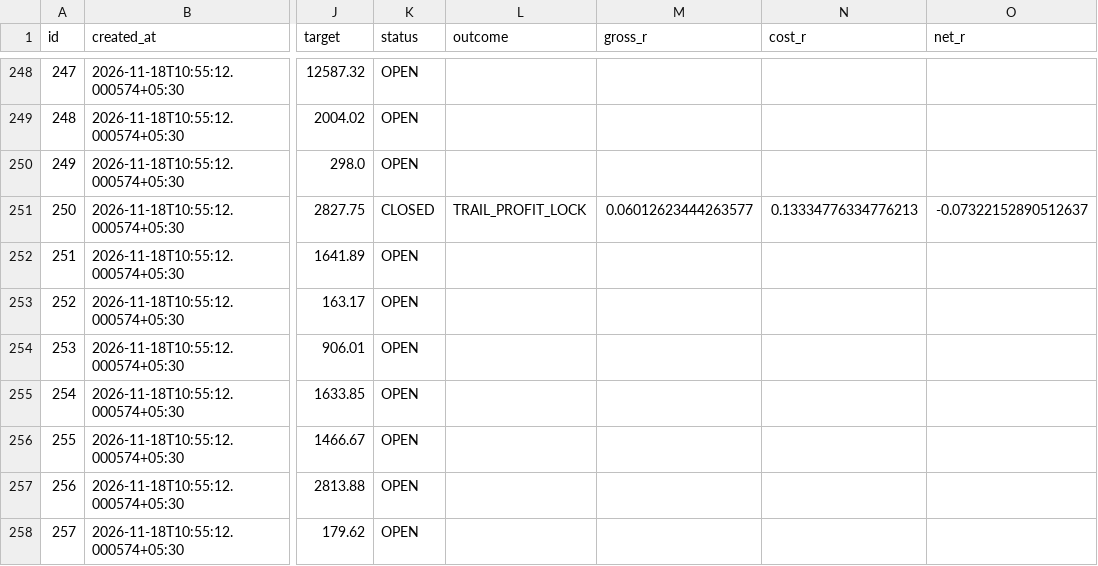
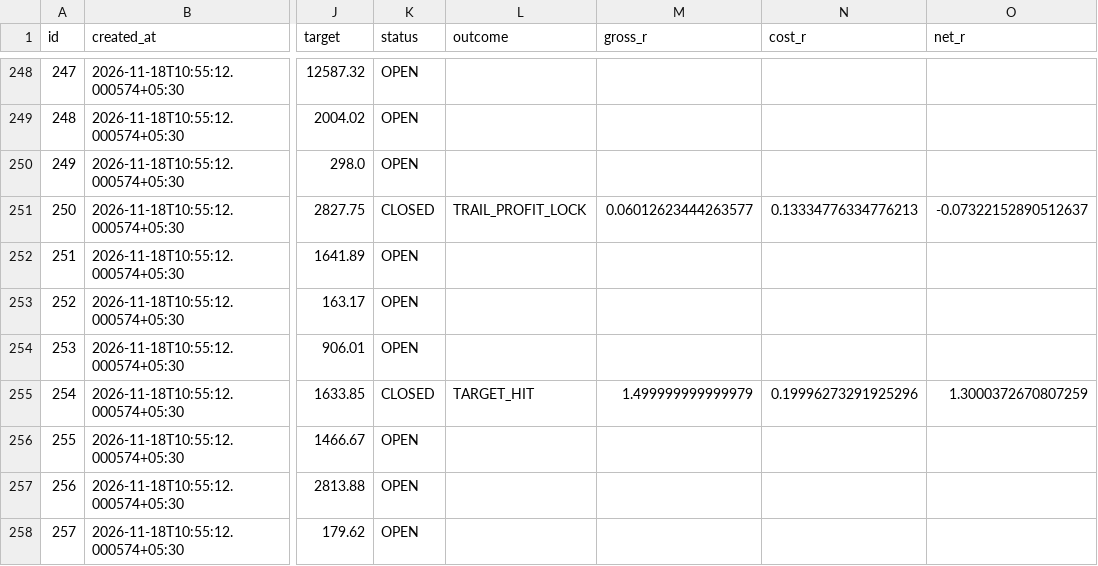
Before and after one commit to mahakalstay-coder/bharat-intraday-scout, a CSV file: reports/four_header_ledger.csv, drawn as a sheet; only a part is shown, gaps mark what is left out; the diff covers the shown part only; the diff names each change by its address in the sheet, - before the commit and + after, or states it on an @@ line.

```diff
--- a/reports/four_header_ledger.csv
+++ b/reports/four_header_ledger.csv
-K255 (status): OPEN
+K255 (status): CLOSED
-L255 (outcome): (empty)
+L255 (outcome): TARGET_HIT
-M255 (gross_r): (empty)
+M255 (gross_r): 1.499999999999979
-N255 (cost_r): (empty)
+N255 (cost_r): 0.19996273291925296
-O255 (net_r): (empty)
+O255 (net_r): 1.3000372670807259
```
Also changed, not shown: 12 added rows and 17 edited cells elsewhere in this file, 5 other files.
